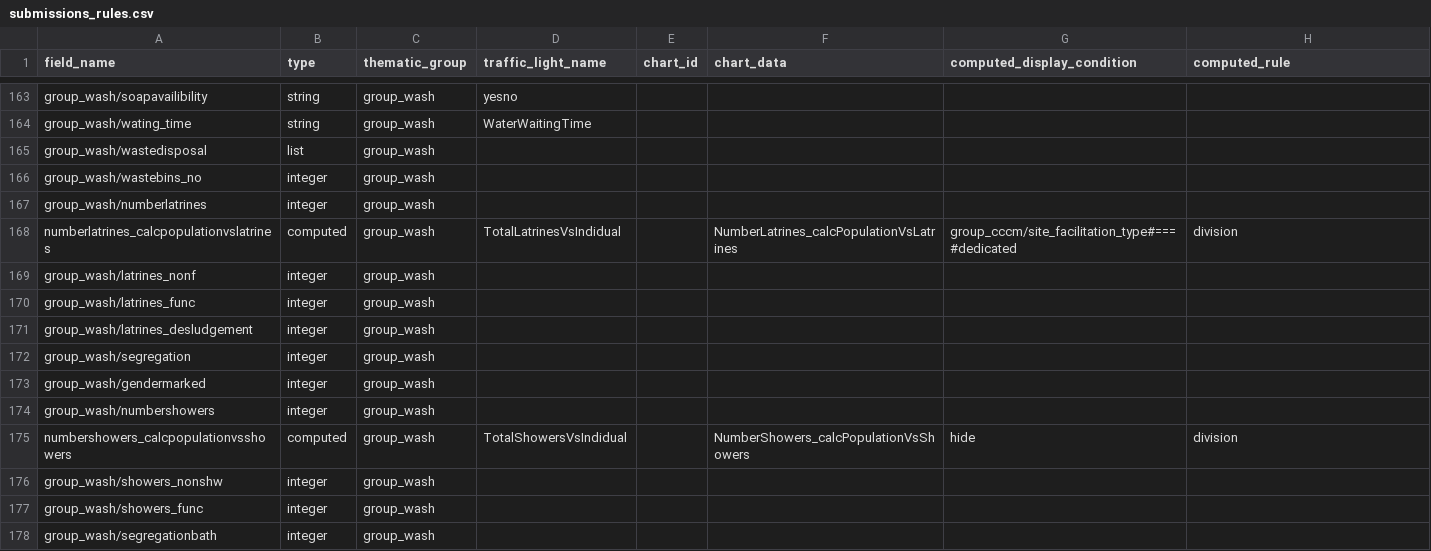
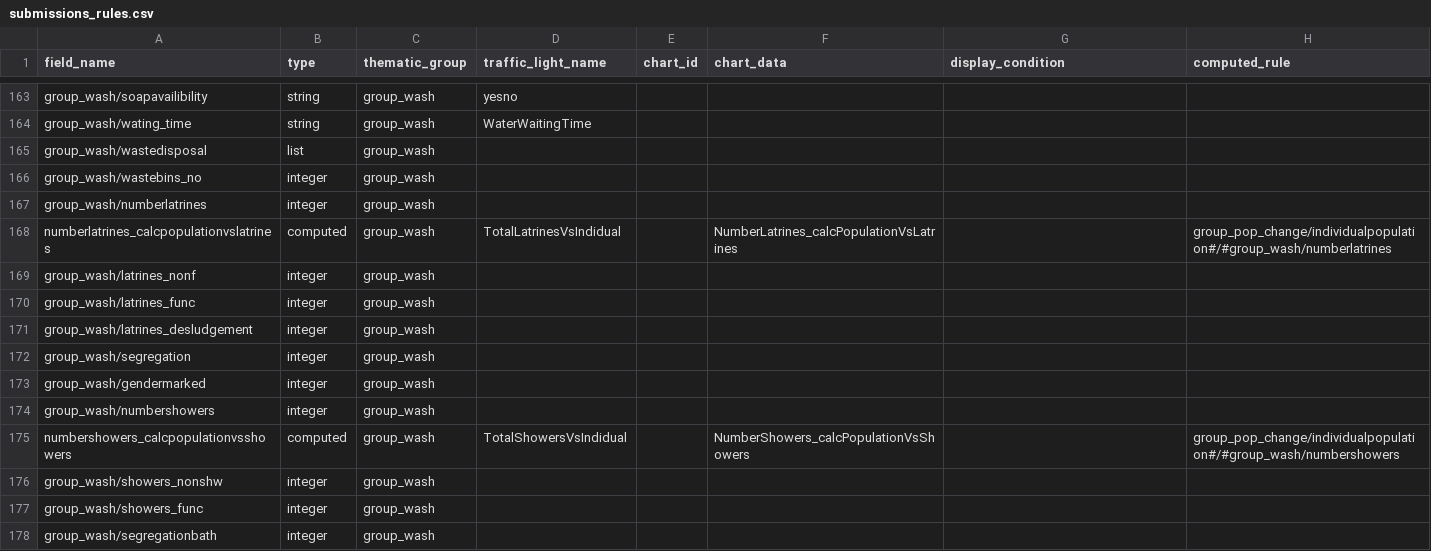
Before and after one commit to CartONG-staff/opsmap-nigeria, a CSV file: public/data/demo/DEMO_nigeria/FDF/submissions_rules.csv, drawn as a sheet; only a part is shown, gaps mark what is left out; the diff names each change by its address in the sheet, - before the commit and + after, or states it on an @@ line.

Commit message:
official display condition reported to submission_rules

```diff
--- a/public/data/demo/DEMO_nigeria/FDF/submissions_rules.csv
+++ b/public/data/demo/DEMO_nigeria/FDF/submissions_rules.csv
-G1: computed_display_condition
+G1: display_condition
-G168 (display_condition): group_cccm/site_facilitation_type#===#dedicated
+G168 (display_condition): (empty)
-H168 (computed_rule): division
+H168 (computed_rule): group_pop_change/individualpopulation#/#group_wash/numberlatrines
-G175 (display_condition): hide
+G175 (display_condition): (empty)
-H175 (computed_rule): division
+H175 (computed_rule): group_pop_change/individualpopulation#/#group_wash/numbershowers
```
Also changed, not shown: 2 other files.
